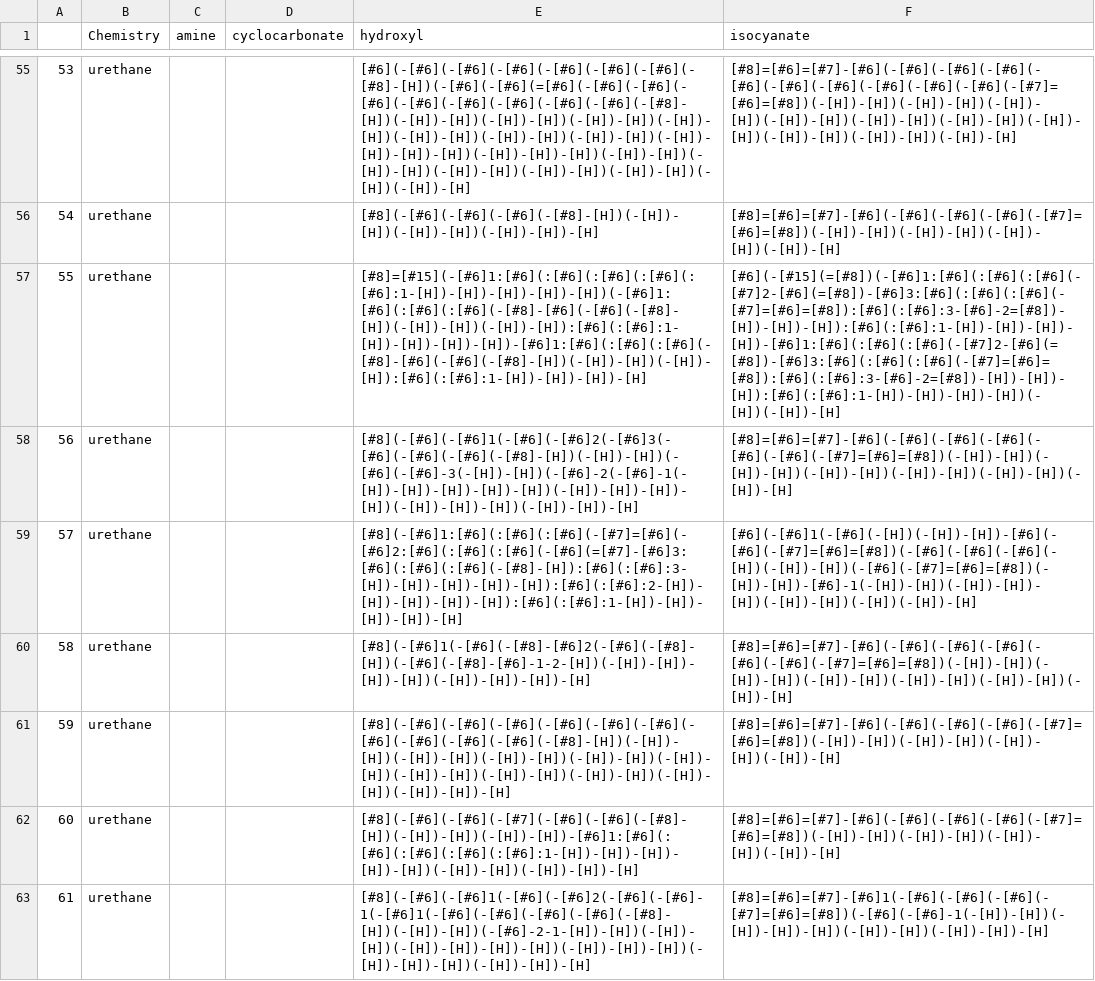
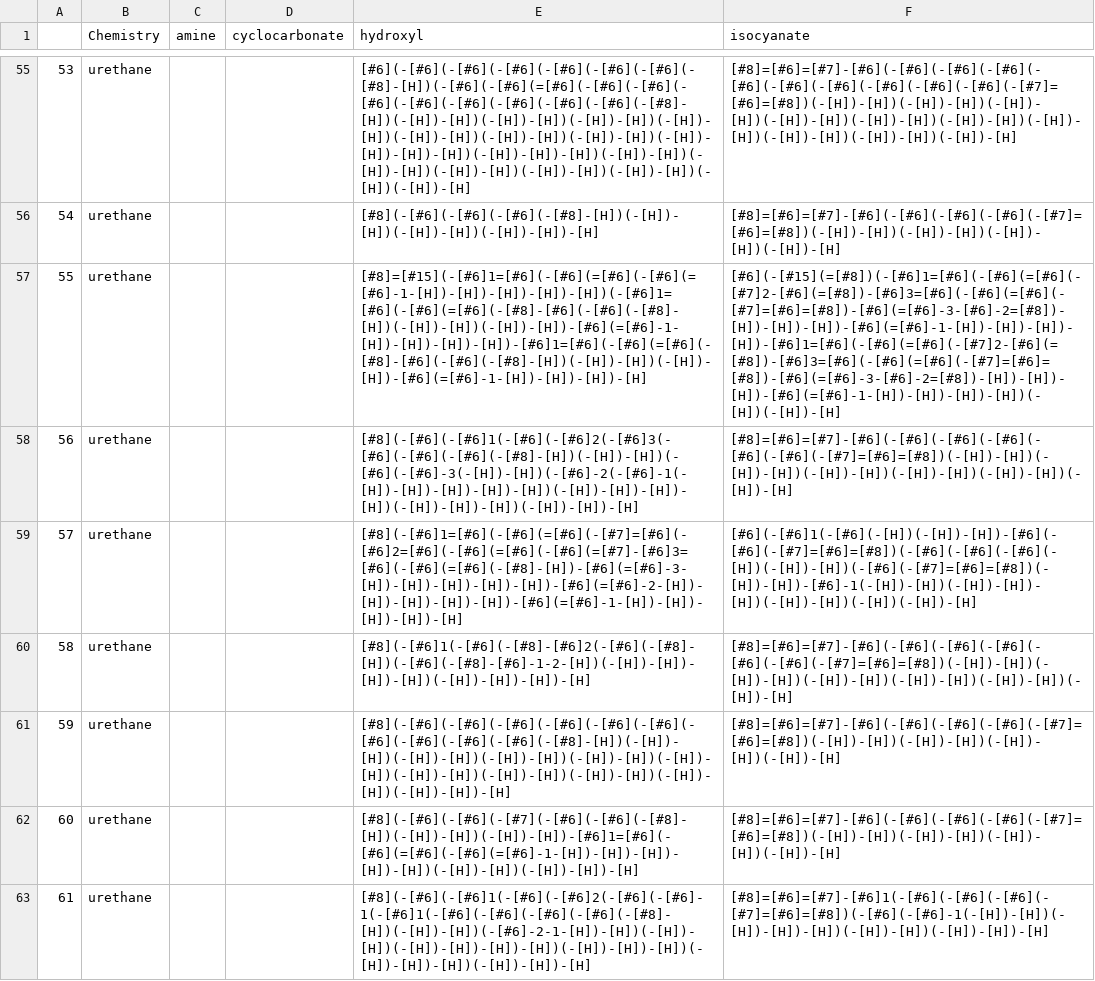
Before and after one commit to timbernat/NREL_polymers, a CSV file: processed_monomer_data/clean_smarts_all.csv, drawn as a sheet; only a part is shown, gaps mark what is left out; the diff covers the shown part only; the diff names each change by its address in the sheet, - before the commit and + after, or states it on an @@ line.

```diff
--- a/processed_monomer_data/clean_smarts_all.csv
+++ b/processed_monomer_data/clean_smarts_all.csv
-E57 (hydroxyl): [#8]=[#15](-[#6]1:[#6](:[#6](:[#6](:[#6](:[#6]:1-[H])-[H])-[H])-[H])-[H])(-[#6]1:[#6](:[#6](:[#6](-[#8]-[#6](-[#6](-[#8]-[H])(-[H])-[H])(-[H])-[H]):[#6](:[#6]:1-[H])-[H])-[H])-[H])-[#6]1:[#6](:[#6](:[#6](-[#8]-[#6](-[#6](-[#8]-[H])(-[H])-[H])(-[H])-[H]):[#6](:[#6]:1-[H])-[H])-[H])-[H]
+E57 (hydroxyl): [#8]=[#15](-[#6]1=[#6](-[#6](=[#6](-[#6](=[#6]-1-[H])-[H])-[H])-[H])-[H])(-[#6]1=[#6](-[#6](=[#6](-[#8]-[#6](-[#6](-[#8]-[H])(-[H])-[H])(-[H])-[H])-[#6](=[#6]-1-[H])-[H])-[H])-[H])-[#6]1=[#6](-[#6](=[#6](-[#8]-[#6](-[#6](-[#8]-[H])(-[H])-[H])(-[H])-[H])-[#6](=[#6]-1-[H])-[H])-[H])-[H]
-F57 (isocyanate): [#6](-[#15](=[#8])(-[#6]1:[#6](:[#6](:[#6](-[#7]2-[#6](=[#8])-[#6]3:[#6](:[#6](:[#6](-[#7]=[#6]=[#8]):[#6](:[#6]:3-[#6]-2=[#8])-[H])-[H])-[H]):[#6](:[#6]:1-[H])-[H])-[H])-[H])-[#6]1:[#6](:[#6](:[#6](-[#7]2-[#6](=[#8])-[#6]3:[#6](:[#6](:[#6](-[#7]=[#6]=[#8]):[#6](:[#6]:3-[#6]-2=[#8])-[H])-[H])-[H]):[#6](:[#6]:1-[H])-[H])-[H])-[H])(-[H])(-[H])-[H]
+F57 (isocyanate): [#6](-[#15](=[#8])(-[#6]1=[#6](-[#6](=[#6](-[#7]2-[#6](=[#8])-[#6]3=[#6](-[#6](=[#6](-[#7]=[#6]=[#8])-[#6](=[#6]-3-[#6]-2=[#8])-[H])-[H])-[H])-[#6](=[#6]-1-[H])-[H])-[H])-[H])-[#6]1=[#6](-[#6](=[#6](-[#7]2-[#6](=[#8])-[#6]3=[#6](-[#6](=[#6](-[#7]=[#6]=[#8])-[#6](=[#6]-3-[#6]-2=[#8])-[H])-[H])-[H])-[#6](=[#6]-1-[H])-[H])-[H])-[H])(-[H])(-[H])-[H]
-E59 (hydroxyl): [#8](-[#6]1:[#6](:[#6](:[#6](-[#7]=[#6](-[#6]2:[#6](:[#6](:[#6](-[#6](=[#7]-[#6]3:[#6](:[#6](:[#6](-[#8]-[H]):[#6](:[#6]:3-[H])-[H])-[H])-[H])-[H]):[#6](:[#6]:2-[H])-[H])-[H])-[H])-[H]):[#6](:[#6]:1-[H])-[H])-[H])-[H])-[H]
+E59 (hydroxyl): [#8](-[#6]1=[#6](-[#6](=[#6](-[#7]=[#6](-[#6]2=[#6](-[#6](=[#6](-[#6](=[#7]-[#6]3=[#6](-[#6](=[#6](-[#8]-[H])-[#6](=[#6]-3-[H])-[H])-[H])-[H])-[H])-[#6](=[#6]-2-[H])-[H])-[H])-[H])-[H])-[#6](=[#6]-1-[H])-[H])-[H])-[H])-[H]
-E62 (hydroxyl): [#8](-[#6](-[#6](-[#7](-[#6](-[#6](-[#8]-[H])(-[H])-[H])(-[H])-[H])-[#6]1:[#6](:[#6](:[#6](:[#6](:[#6]:1-[H])-[H])-[H])-[H])-[H])(-[H])-[H])(-[H])-[H])-[H]
+E62 (hydroxyl): [#8](-[#6](-[#6](-[#7](-[#6](-[#6](-[#8]-[H])(-[H])-[H])(-[H])-[H])-[#6]1=[#6](-[#6](=[#6](-[#6](=[#6]-1-[H])-[H])-[H])-[H])-[H])(-[H])-[H])(-[H])-[H])-[H]
```
Also changed, not shown: 60 edited cells elsewhere in this file, processed_monomer_data/clean_smarts_digroup.csv, 1 other file.
